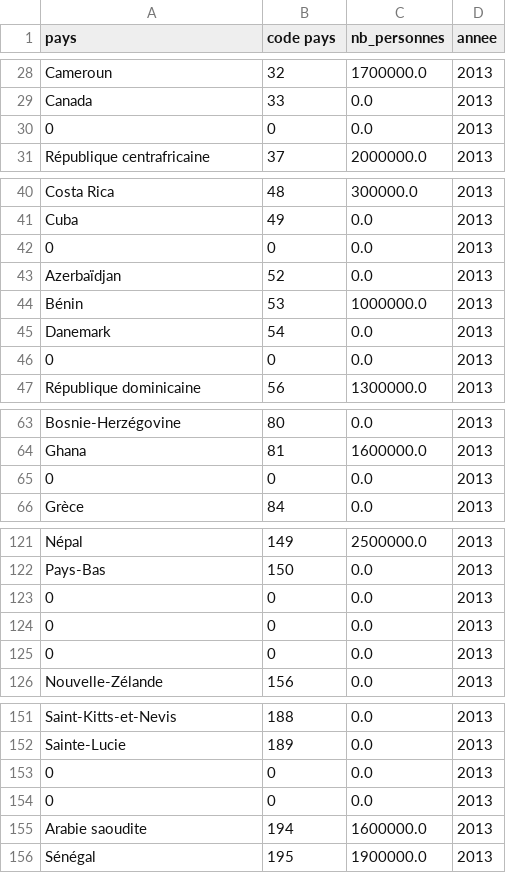
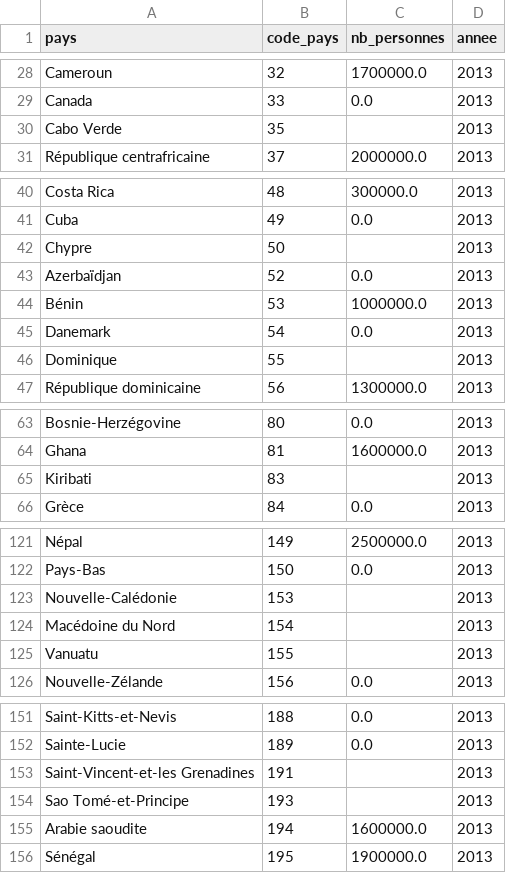
Before and after one commit to ROWAIDAK/R-alisez-une-tude-de-sant-publique, a CSV file: projet 3/FAO_2013_fr/exports/sous_nutrition.csv, drawn as a sheet; only a part is shown, gaps mark what is left out; the diff covers the shown part only.

```diff
--- a/projet 3/FAO_2013_fr/exports/sous_nutrition.csv
+++ b/projet 3/FAO_2013_fr/exports/sous_nutrition.csv
@@ -1 +1 @@
-pays, code pays,nb_personnes,annee
+pays, code_pays,nb_personnes,annee
@@ -29,3 +29,3 @@ Cameroun,32,1700000.0,2013
 Canada,33,0.0,2013
-0,0,0.0,2013
+Cabo Verde,35,,2013
 République centrafricaine,37,2000000.0,2013
@@ -41,3 +41,3 @@ Costa Rica,48,300000.0,2013
 Cuba,49,0.0,2013
-0,0,0.0,2013
+Chypre,50,,2013
 Azerbaïdjan,52,0.0,2013
@@ -45,3 +45,3 @@ Bénin,53,1000000.0,2013
 Danemark,54,0.0,2013
-0,0,0.0,2013
+Dominique,55,,2013
 République dominicaine,56,1300000.0,2013
@@ -64,3 +64,3 @@ Bosnie-Herzégovine,80,0.0,2013
 Ghana,81,1600000.0,2013
-0,0,0.0,2013
+Kiribati,83,,2013
 Grèce,84,0.0,2013
@@ -122,5 +122,5 @@ Népal,149,2500000.0,2013
 Pays-Bas,150,0.0,2013
-0,0,0.0,2013
-0,0,0.0,2013
-0,0,0.0,2013
+Nouvelle-Calédonie,153,,2013
+Macédoine du Nord,154,,2013
+Vanuatu,155,,2013
 Nouvelle-Zélande,156,0.0,2013
@@ -152,4 +152,4 @@ Saint-Kitts-et-Nevis,188,0.0,2013
 Sainte-Lucie,189,0.0,2013
-0,0,0.0,2013
-0,0,0.0,2013
+Saint-Vincent-et-les Grenadines,191,,2013
+Sao Tomé-et-Principe,193,,2013
 Arabie saoudite,194,1600000.0,2013
```
Also changed, not shown: 14 added rows and 14 removed rows elsewhere in this file.
